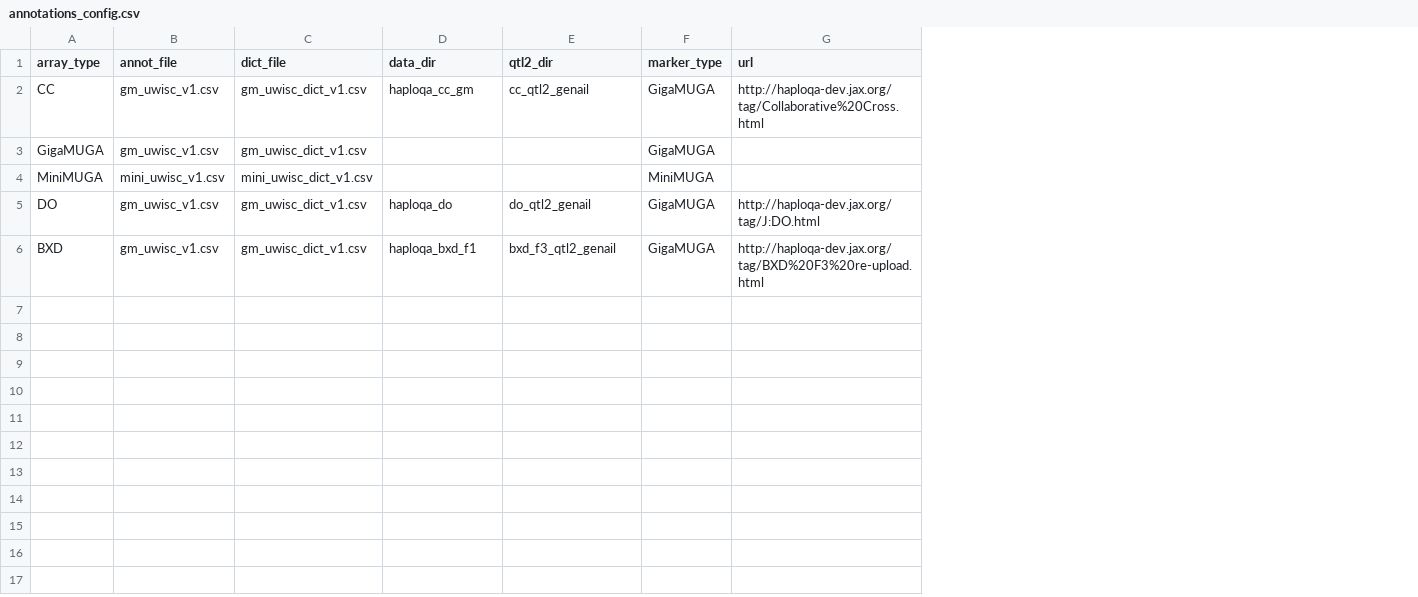
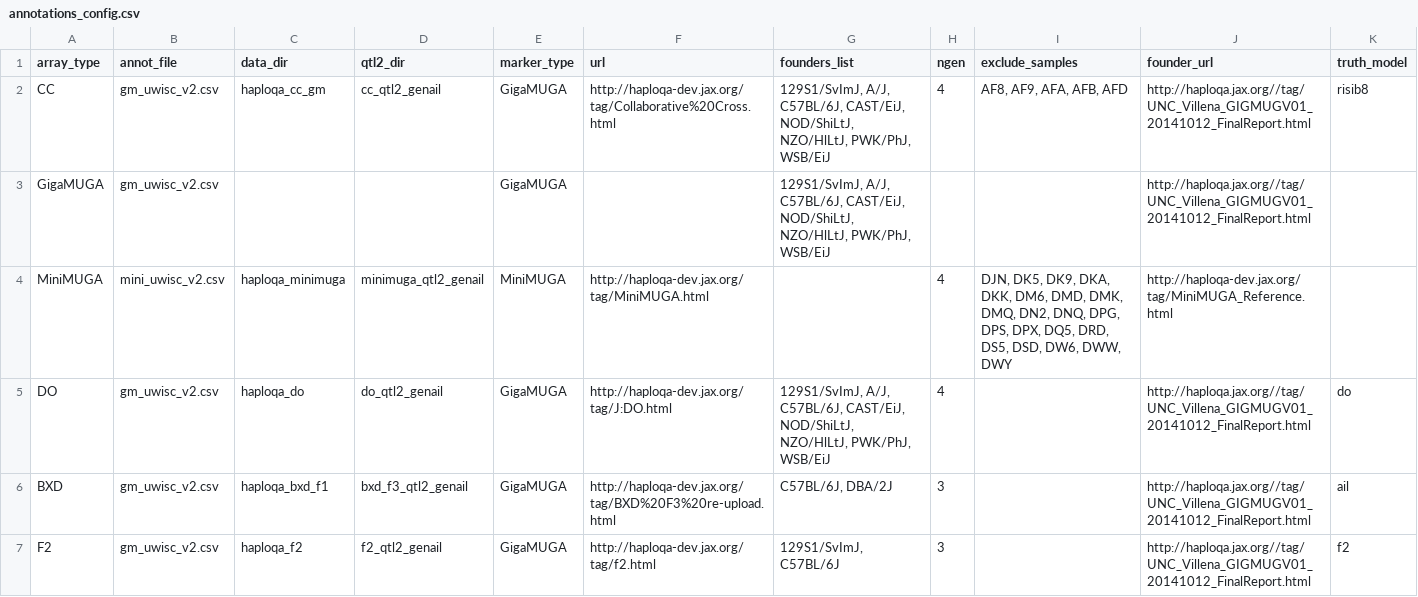
Before and after one commit to TheJacksonLaboratory/HaploQA_qtl2_comp, a CSV file: annotations_config.csv, drawn as a sheet; removed rows and columns are numbered as before the commit, all else as after; the diff names each change by its address in the sheet, - before the commit and + after, or states it on an @@ line.

Commit message:
updated config file

```diff
--- a/annotations_config.csv
+++ b/annotations_config.csv
-column C (dict_file), rows 2-6: gm_uwisc_dict_v1.csv | gm_uwisc_dict_v1.csv | mini_uwisc_dict_v1.csv | gm_uwisc_dict_v1.csv | gm_uwisc_dict_v1.csv
+column G (founders_list), rows 2-6: 129S1/SvImJ, A/J, C57BL/6J, CAST/EiJ, NOD/ShiLtJ, NZO/HlLtJ, PWK/PhJ, WSB/EiJ | 129S1/SvImJ, A/J, C57BL/6J, CAST/EiJ, NOD/ShiLtJ, NZO/HlLtJ, PWK/PhJ, WSB/EiJ |  | 129S1/SvImJ, A/J, C57BL/6J, CAST/EiJ, NOD/ShiLtJ, NZO/HlLtJ, PWK/PhJ, WSB/EiJ | C57BL/6J, DBA/2J
+column H (ngen), rows 2-6: 4 |  | 4 | 4 | 3
+column I (exclude_samples), rows 2-4: AF8, AF9, AFA, AFB, AFD |  | DJN, DK5, DK9, DKA, DKK, DM6, DMD, DMK, DMQ, DN2, DNQ, DPG, DPS, DPX, DQ5, DRD, DS5, DSD, DW6, DWW, DWY
+column J (founder_url), rows 2-6: http://haploqa.jax.org//tag/UNC_Villena_GIGMUGV01_20141012_FinalReport.html | http://haploqa.jax.org//tag/UNC_Villena_GIGMUGV01_20141012_FinalReport.html | http://haploqa-dev.jax.org/tag/MiniMUGA_Reference.html | http://haploqa.jax.org//tag/UNC_Villena_GIGMUGV01_20141012_FinalReport.html | http://haploqa.jax.org//tag/UNC_Villena_GIGMUGV01_20141012_FinalReport.html
+column K (truth_model), rows 2-6: risib8 |  |  | do | ail
-B2:B3 (annot_file): gm_uwisc_v1.csv
+B2:B3 (annot_file): gm_uwisc_v2.csv
-B4 (annot_file): mini_uwisc_v1.csv
+B4 (annot_file): mini_uwisc_v2.csv
-C4 (data_dir): (empty)
+C4 (data_dir): haploqa_minimuga
-D4 (qtl2_dir): (empty)
+D4 (qtl2_dir): minimuga_qtl2_genail
-F4 (url): (empty)
+F4 (url): http://haploqa-dev.jax.org/tag/MiniMUGA.html
-B5:B6 (annot_file): gm_uwisc_v1.csv
+B5:B6 (annot_file): gm_uwisc_v2.csv
+row 7: F2 | gm_uwisc_v2.csv | haploqa_f2 | f2_qtl2_genail | GigaMUGA | http://haploqa-dev.jax.org/tag/f2.html | 129S1/SvImJ, C57BL/6J | 3 |  | http://haploqa.jax.org//tag/UNC_Villena_GIGMUGV01_20141012_FinalReport.html | f2
```
